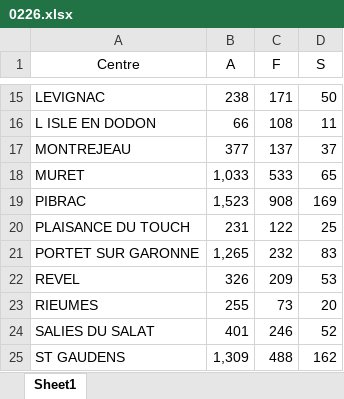
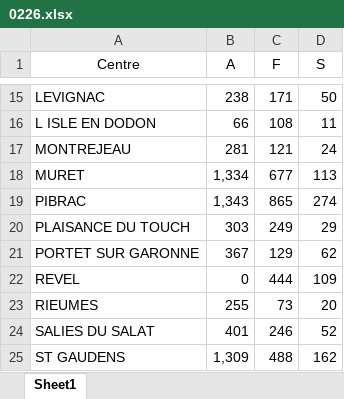
Before and after one commit to PierreLaur/routage-du-coeur, an Excel workbook: problems/demands/0226.xlsx, sheet Sheet1, drawn as a sheet; only a part is shown, gaps mark what is left out; values as stored, in another font and other column widths than the file's, no borders; the diff names each change by its address in the sheet, - before the commit and + after, or states it on an @@ line.

```diff
--- a/problems/demands/0226.xlsx (sheet Sheet1)
+++ b/problems/demands/0226.xlsx (sheet Sheet1)
-B17 (A): 377
+B17 (A): 281
-C17 (F): 137
+C17 (F): 121
-D17 (S): 37
+D17 (S): 24
-B18 (A): 1,033
+B18 (A): 1,334
-C18 (F): 533
+C18 (F): 677
-D18 (S): 65
+D18 (S): 113
-B19 (A): 1,523
+B19 (A): 1,343
-C19 (F): 908
+C19 (F): 865
-D19 (S): 169
+D19 (S): 274
-B20 (A): 231
+B20 (A): 303
-C20 (F): 122
+C20 (F): 249
-D20 (S): 25
+D20 (S): 29
-B21 (A): 1,265
+B21 (A): 367
-C21 (F): 232
+C21 (F): 129
-D21 (S): 83
+D21 (S): 62
-B22 (A): 326
+B22 (A): 0
-C22 (F): 209
+C22 (F): 444
-D22 (S): 53
+D22 (S): 109
```
Also changed, not shown: data/points_de_ramasse.xlsx, data/vehicules.xlsx, 24 other files.
